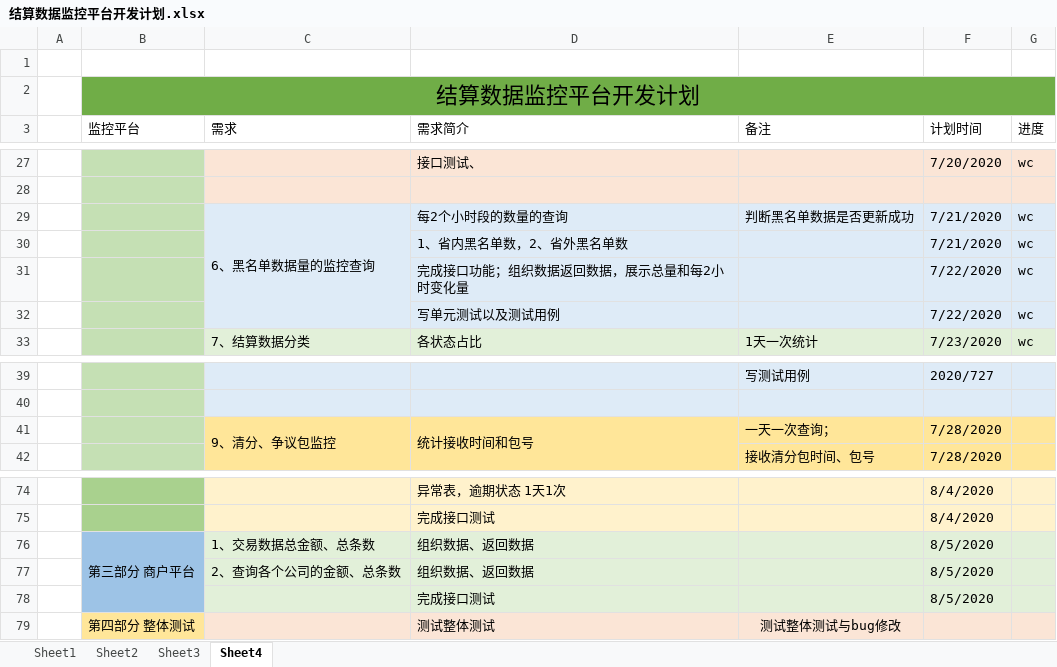
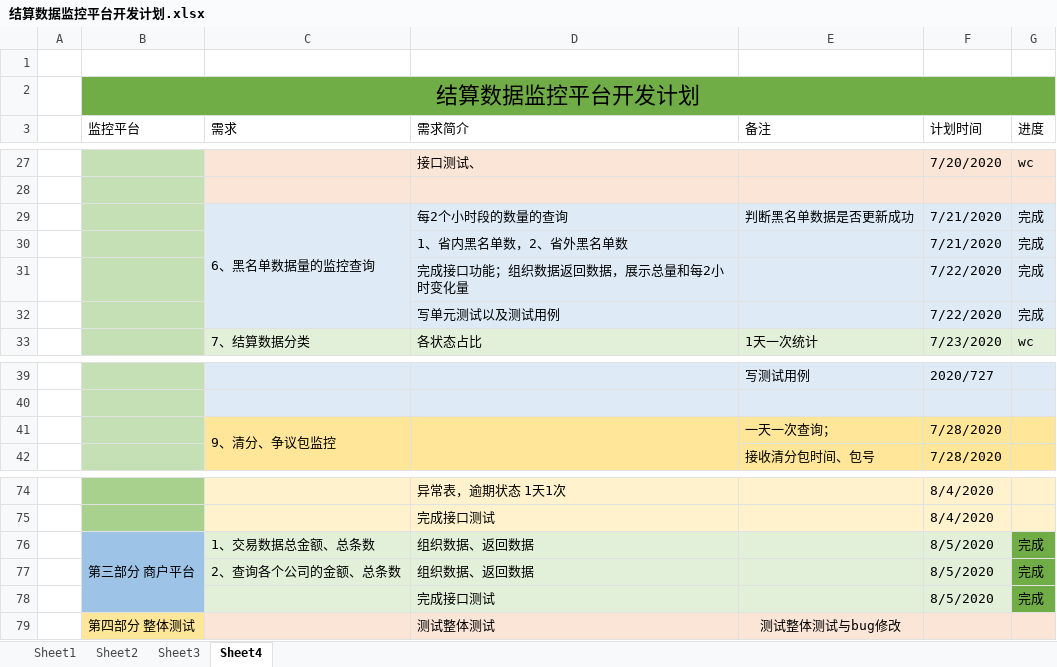
Before and after one commit to hh9net/settlementMonitoring, an Excel workbook: 结算数据监控平台开发计划.xlsx, sheet Sheet4, drawn as a sheet; only a part is shown, gaps mark what is left out; values as stored, in another font and other column widths than the file's, no borders; the diff names each change by its address in the sheet, - before the commit and + after, or states it on an @@ line.

```diff
--- a/结算数据监控平台开发计划.xlsx (sheet Sheet4)
+++ b/结算数据监控平台开发计划.xlsx (sheet Sheet4)
-G29:G32 (进度): wc
+G29:G32 (进度): 完成
-D41 (需求简介): 统计接收时间和包号
+D41 (需求简介): (empty)
-G76:G78 (进度): (empty)
+G76:G78 (进度): 完成
-G76:G78 fill: #E2F0D9
+G76:G78 fill: #70AD47
```
Also changed, not shown: 9 other files.
